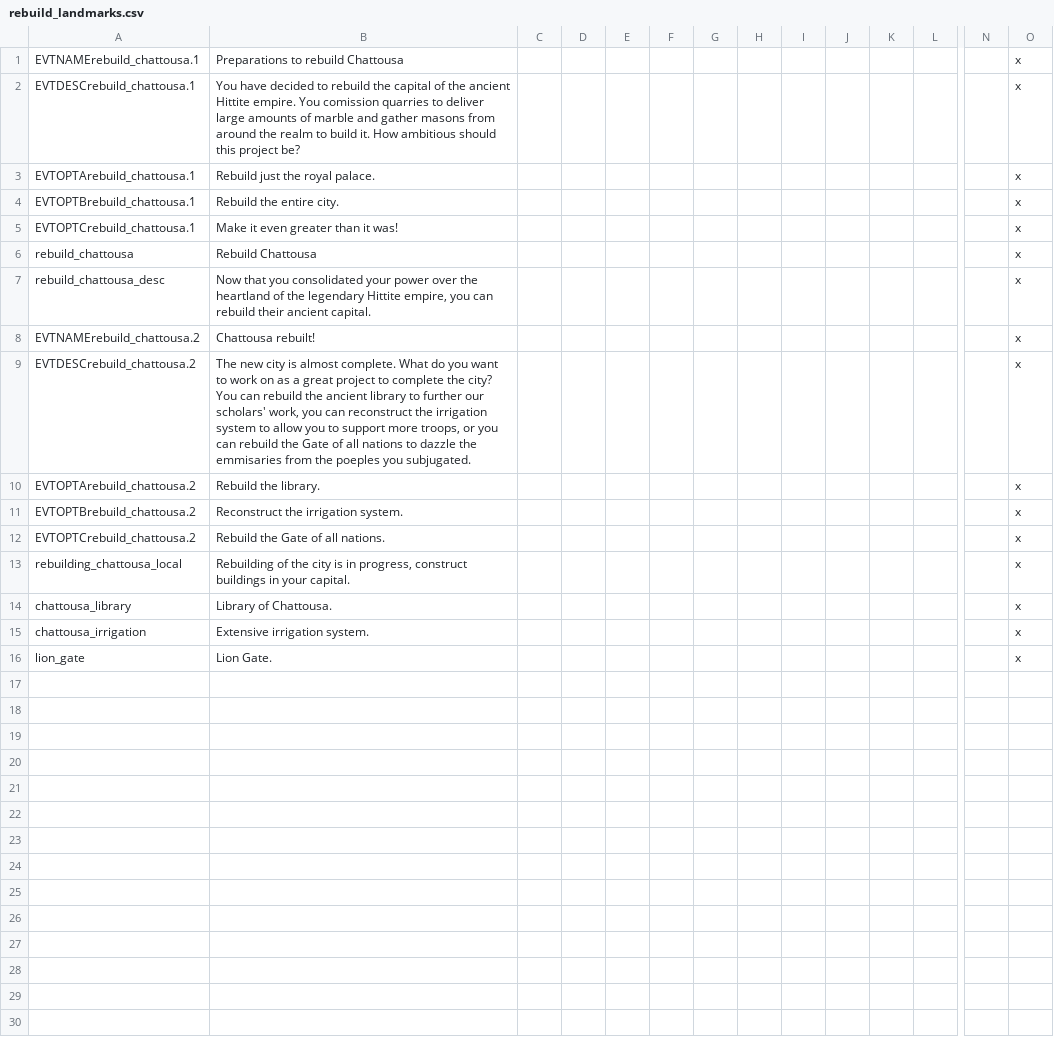
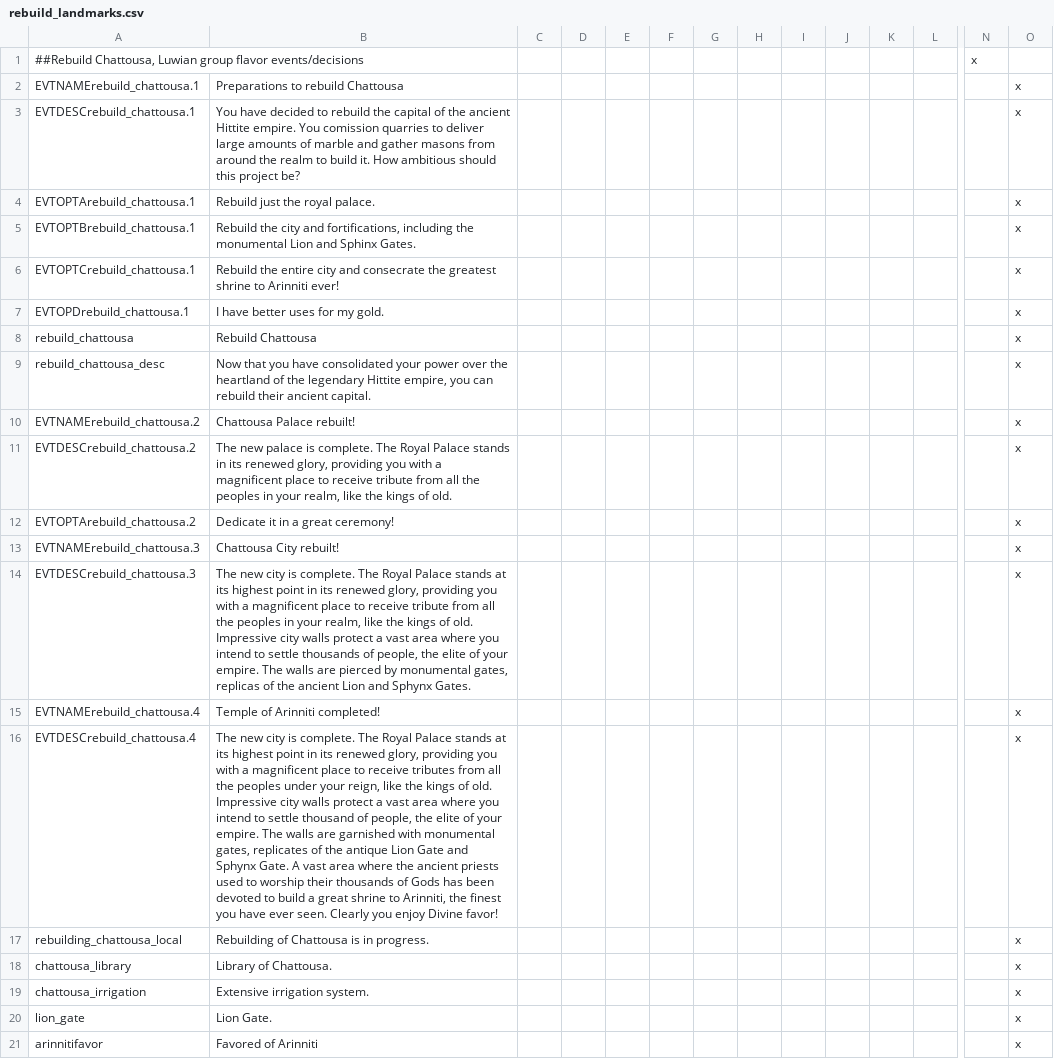
Before and after one commit to preslavb/lux-invicta-repository, a CSV file: .transfer your modding stuff here/### Richvh/localisation/rebuild_landmarks.csv, drawn as a sheet; only a part is shown, gaps mark what is left out; addresses are those after the commit; rows hold the shown columns only; the diff names each change by its address in the sheet, - before the commit and + after, or states it on an @@ line.

```diff
--- a/.transfer your modding stuff here/### Richvh/localisation/rebuild_landmarks.csv
+++ b/.transfer your modding stuff here/### Richvh/localisation/rebuild_landmarks.csv
+row 1: ##Rebuild Chattousa, Luwian group flavor events/decisions |  |  |  |  |  |  |  |  |  |  |  | x
-B5: Rebuild the entire city.
+B5: Rebuild the city and fortifications, including the monumental Lion and Sphinx Gates.
-B6: Make it even greater than it was!
+B6: Rebuild the entire city and consecrate the greatest shrine to Arinniti ever!
+row 7: EVTOPDrebuild_chattousa.1 | I have better uses for my gold. |  |  |  |  |  |  |  |  |  |  |  | x
-B9: …that you consolidated your…
+B9: …that you have consolidated your…
-B10: Chattousa rebuilt!
+B10: Chattousa Palace rebuilt!
-B11: The new city is almost complete. What do you want to work on as a great project to complete the city? You can rebuild the ancient library to further our scholars' work, you can reconstruct the irrigation system to allow you to support more troops, or you can rebuild the Gate of all nations to dazzle the emmisaries from the poeples you subjugated.
+B11: The new palace is complete. The Royal Palace stands in its renewed glory, providing you with a magnificent place to receive tribute from all the peoples in your realm, like the kings of old.
-B12: Rebuild the library.
+B12: Dedicate it in a great ceremony!
-A13: EVTOPTBrebuild_chattousa.2
+A13: EVTNAMErebuild_chattousa.3
-B13: Reconstruct the irrigation system.
+B13: Chattousa City rebuilt!
+row 14: EVTDESCrebuild_chattousa.3 | The new city is complete. The Royal Palace stands at its highest point in its renewed glory, providing you with a magnificent place to receive tribute from all the peoples in your realm, like the kings of old. Impressive city walls protect a vast area where you intend to settle thousands of people, the elite of your empire. The walls are pierced by monumental gates, replicas of the ancient Lion and Sphynx Gates. |  |  |  |  |  |  |  |  |  |  |  | x
-A15: EVTOPTCrebuild_chattousa.2
+A15: EVTNAMErebuild_chattousa.4
-B15: Rebuild the Gate of all nations.
+B15: Temple of Arinniti completed!
+row 16: EVTDESCrebuild_chattousa.4 | The new city is complete. The Royal Palace stands at its highest point in its renewed glory, providing you with a magnificent place to receive tributes from all the peoples under your reign, like the kings of old. Impressive city walls protect a vast area where you intend to settle thousand of people, the elite of your empire. The walls are garnished with monumental gates, replicates of the antique Lion Gate and Sphynx Gate. A vast area where the ancient priests used to worship their thousands of Gods has been devoted to build a great shrine to Arinniti, the finest you have ever seen. Clearly you enjoy Divine favor! |  |  |  |  |  |  |  |  |  |  |  | x
-B17: Rebuilding of the city is in progress, construct buildings in your capital.
+B17: Rebuilding of Chattousa is in progress.
+row 21: arinnitifavor | Favored of Arinniti |  |  |  |  |  |  |  |  |  |  |  | x
```
Also changed, not shown: 3 other files.
